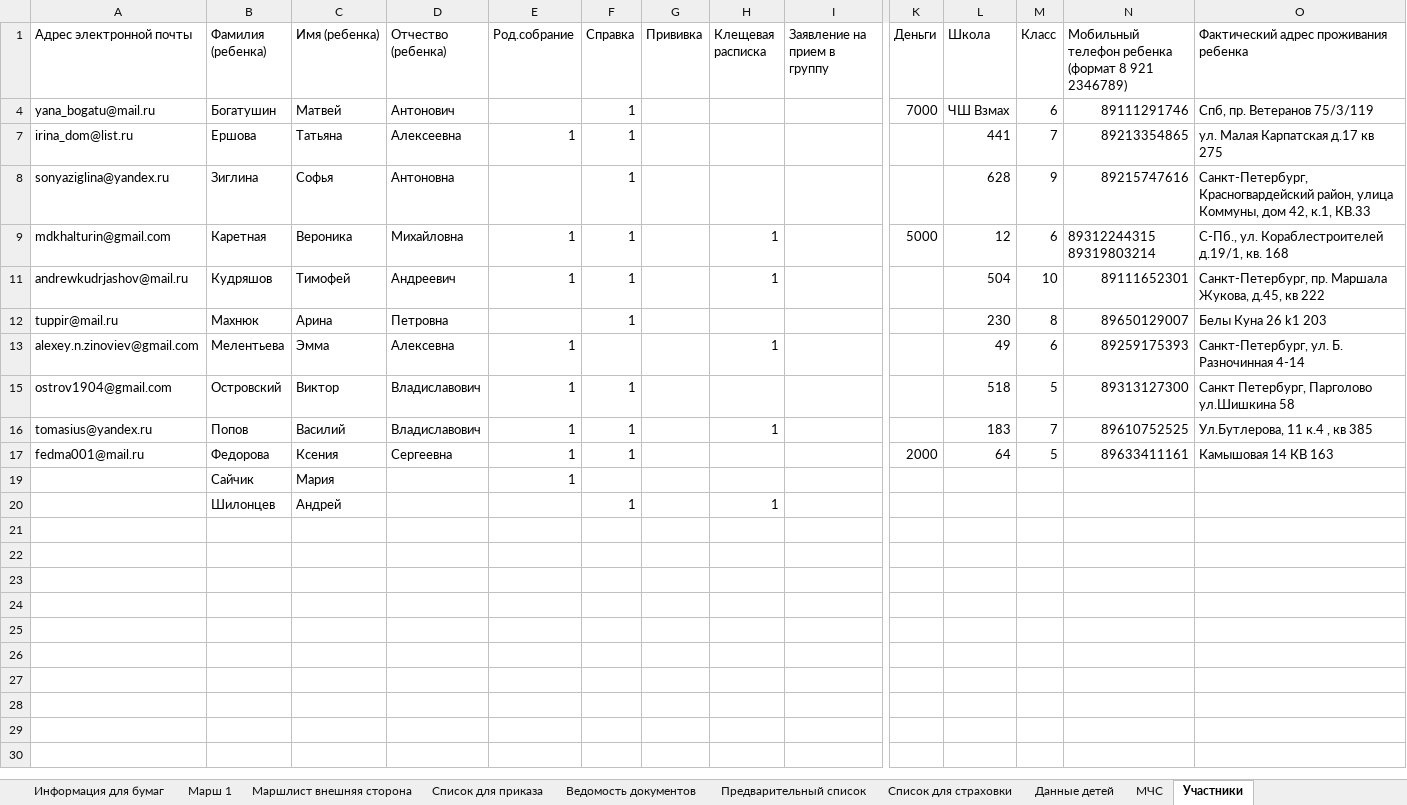
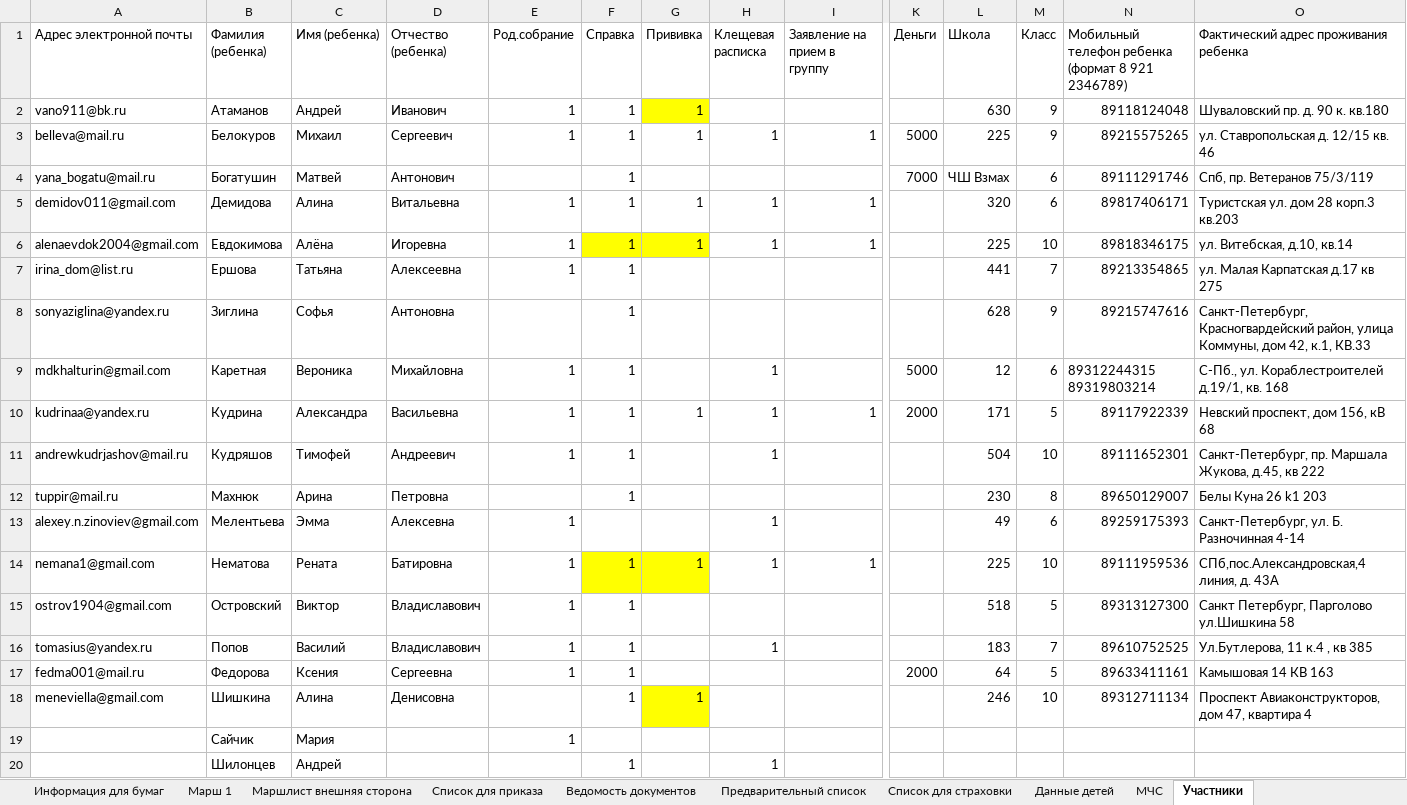
Before and after one commit to polydora/Lab-processings, an Excel workbook: Jashera 2021/Jashera 2021.xlsx, sheet Участники, drawn as a sheet; only a part is shown, gaps mark what is left out; values as stored, in another font and other column widths than the file's, no borders; rows hold the shown columns only; the diff names each change by its address in the sheet, - before the commit and + after, or states it on an @@ line.

```diff
--- a/Jashera 2021/Jashera 2021.xlsx (sheet Участники)
+++ b/Jashera 2021/Jashera 2021.xlsx (sheet Участники)
@@ row 2 unhidden: vano911@bk.ru | Атаманов | Андрей | Иванович | 1 | 1 | 1 |  |  |  | 630 | 9 | 89118124048 | Шуваловский пр. д. 90 к. кв.180 @@
@@ row 3 unhidden: belleva@mail.ru | Белокуров | Михаил | Сергеевич | 1 | 1 | 1 | 1 | 1 | 5000 | 225 | 9 | 89215575265 | ул. Ставропольская д. 12/15 кв. 46 @@
@@ row 5 unhidden: demidov011@gmail.com | Демидова | Алина | Витальевна | 1 | 1 | 1 | 1 | 1 |  | 320 | 6 | 89817406171 | Туристская ул. дом 28 корп.3 кв.203 @@
+row 6: alenaevdok2004@gmail.com | Евдокимова | Алёна | Игоревна | 1 | 1 | 1 | 1 | 1 |  | 225 | 10 | 89818346175 | ул. Витебская, д.10, кв.14
@@ row 10 unhidden: kudrinaa@yandex.ru | Кудрина | Александра | Васильевна | 1 | 1 | 1 | 1 | 1 | 2000 | 171 | 5 | 89117922339 | Невский проспект, дом 156, кВ 68 @@
+row 14: nemana1@gmail.com | Нематова | Рената | Батировна | 1 | 1 | 1 | 1 | 1 |  | 225 | 10 | 89111959536 | СПб,пос.Александровская,4 линия, д. 43А
@@ row 18 unhidden: meneviella@gmail.com | Шишкина | Алина | Денисовна |  | 1 | 1 |  |  |  | 246 | 10 | 89312711134 | Проспект Авиаконструкторов, дом 47, квартира 4 @@
```
Also changed, not shown: sheet Ведомость документов, sheet Cписок для приказа, sheet Информация для бумаг, 2 other files.
